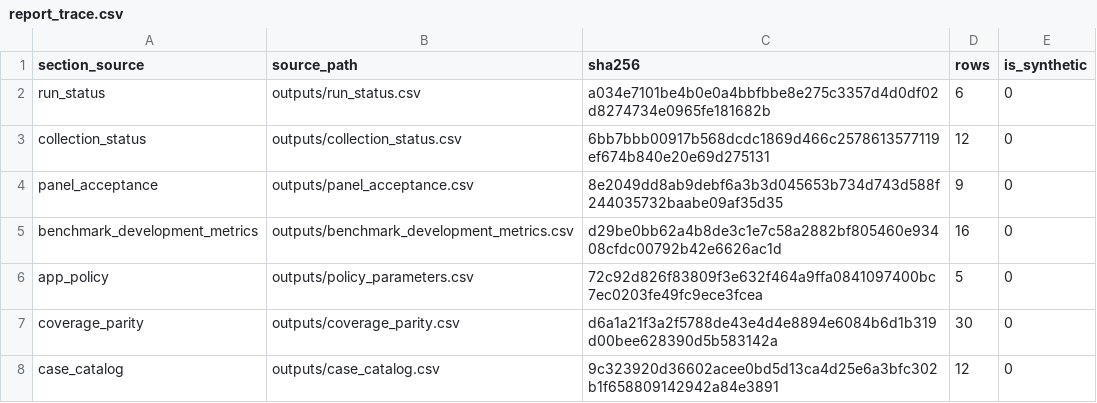
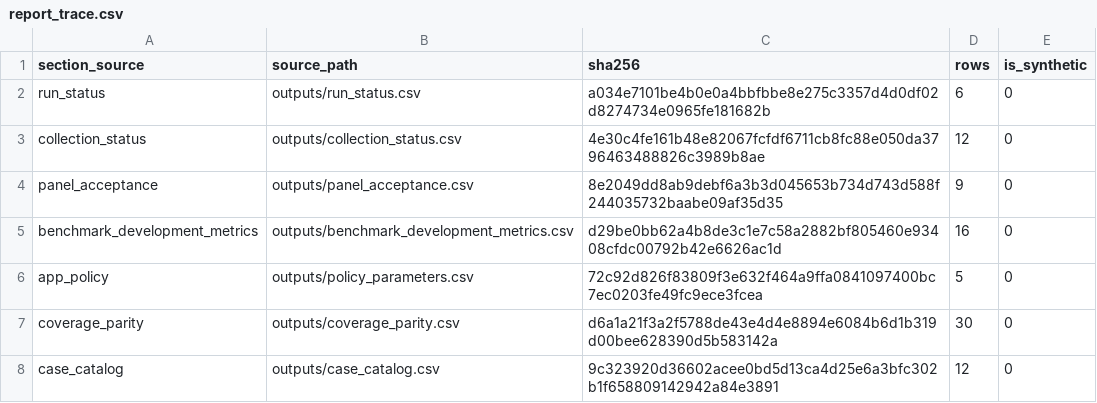
Before and after one commit to adarshkr7/will-think-later-zeckathon, a CSV file: outputs/report_trace.csv, drawn as a sheet.

```diff
--- a/outputs/report_trace.csv
+++ b/outputs/report_trace.csv
@@ -2,3 +2,3 @@ section_source,source_path,sha256,rows,is_synthetic
 run_status,outputs/run_status.csv,a034e7101be4b0e0a4bbfbbe8e275c3357d4d0df02d8274734e0965fe181682b,6,0
-collection_status,outputs/collection_status.csv,6bb7bbb00917b568dcdc1869d466c2578613577119ef674b840e20e69d275131,12,0
+collection_status,outputs/collection_status.csv,4e30c4fe161b48e82067fcfdf6711cb8fc88e050da3796463488826c3989b8ae,12,0
 panel_acceptance,outputs/panel_acceptance.csv,8e2049dd8ab9debf6a3b3d045653b734d743d588f244035732baabe09af35d35,9,0
```
Also changed, not shown: outputs/collection_status.csv, outputs/manual_validation.csv, 29 other files.
